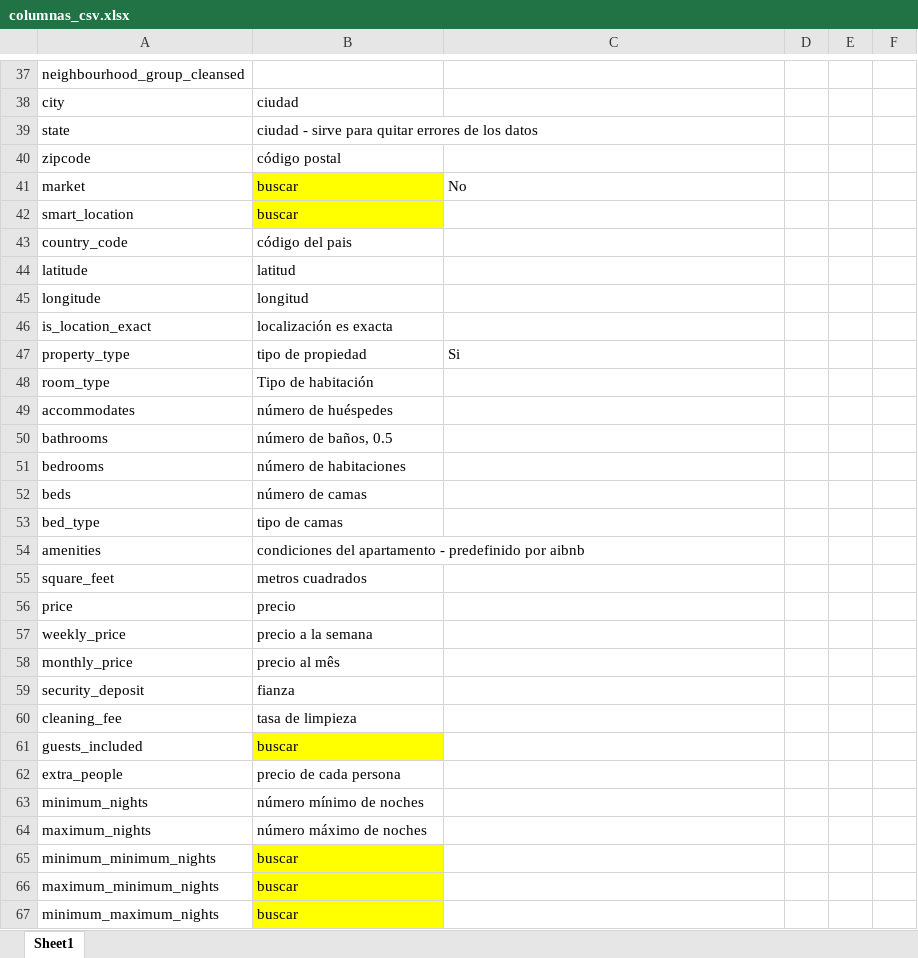
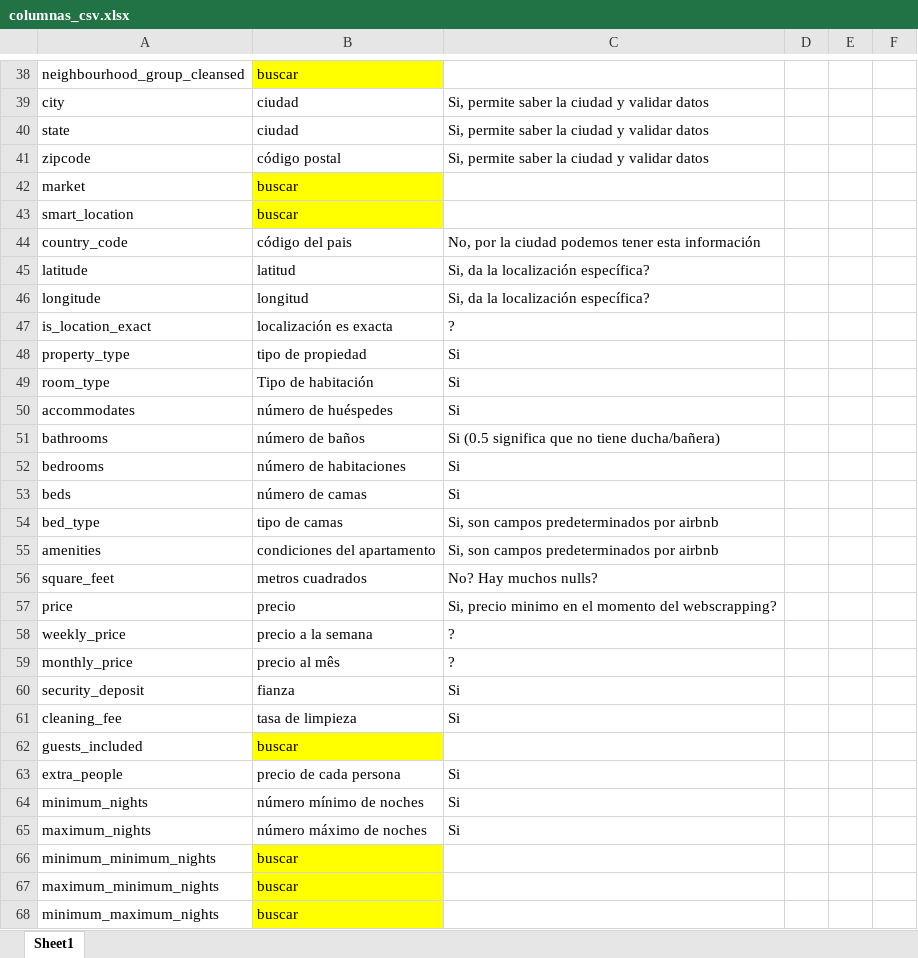
Before and after one commit to SilviaLendinezFernandez/TFM-POLITICA, an Excel workbook: columnas_csv.xlsx, sheet Sheet1, drawn as a sheet; only a part is shown, gaps mark what is left out; values as stored, in another font and other column widths than the file's, no borders; addresses are those after the commit; the diff covers the shown part only; the diff names each change by its address in the sheet, - before the commit and + after, or states it on an @@ line.

```diff
--- a/columnas_csv.xlsx (sheet Sheet1)
+++ b/columnas_csv.xlsx (sheet Sheet1)
-B38: (empty)
+B38: buscar
-B38 fill: none
+B38 fill: #FFFF00
-C39:C41: (empty)
+C39:C41: Si, permite saber la ciudad y validar datos
-B40: ciudad - sirve para quitar errores de los datos
+B40: ciudad
-C42: No
+C42: (empty)
-C44: (empty)
+C44: No, por la ciudad podemos tener esta información
-C45:C46: (empty)
+C45:C46: Si, da la localización específica?
-C47: (empty)
+C47: ?
-C49:C50: (empty)
+C49:C50: Si
-B51: número de baños, 0.5
+B51: número de baños
-C51: (empty)
+C51: Si (0.5 significa que no tiene ducha/bañera)
-C52:C53: (empty)
+C52:C53: Si
-C54:C55: (empty)
+C54:C55: Si, son campos predeterminados por airbnb
-B55: condiciones del apartamento - predefinido por aibnb
+B55: condiciones del apartamento
-C56: (empty)
+C56: No? Hay muchos nulls?
-C57: (empty)
+C57: Si, precio minimo en el momento del webscrapping?
-C58:C59: (empty)
+C58:C59: ?
-C60:C61: (empty)
+C60:C61: Si
-C63:C65: (empty)
+C63:C65: Si
```
Also changed, not shown: 1 added row, 60 edited cells and cell formats elsewhere in this sheet, 1 other file.
